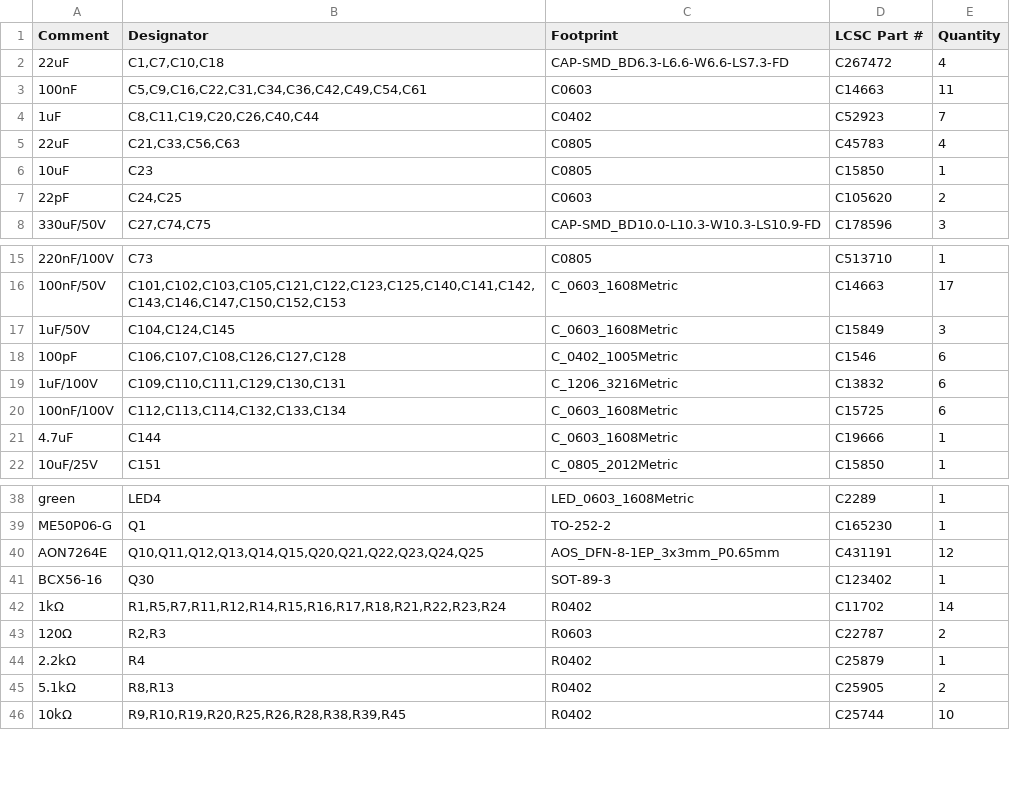
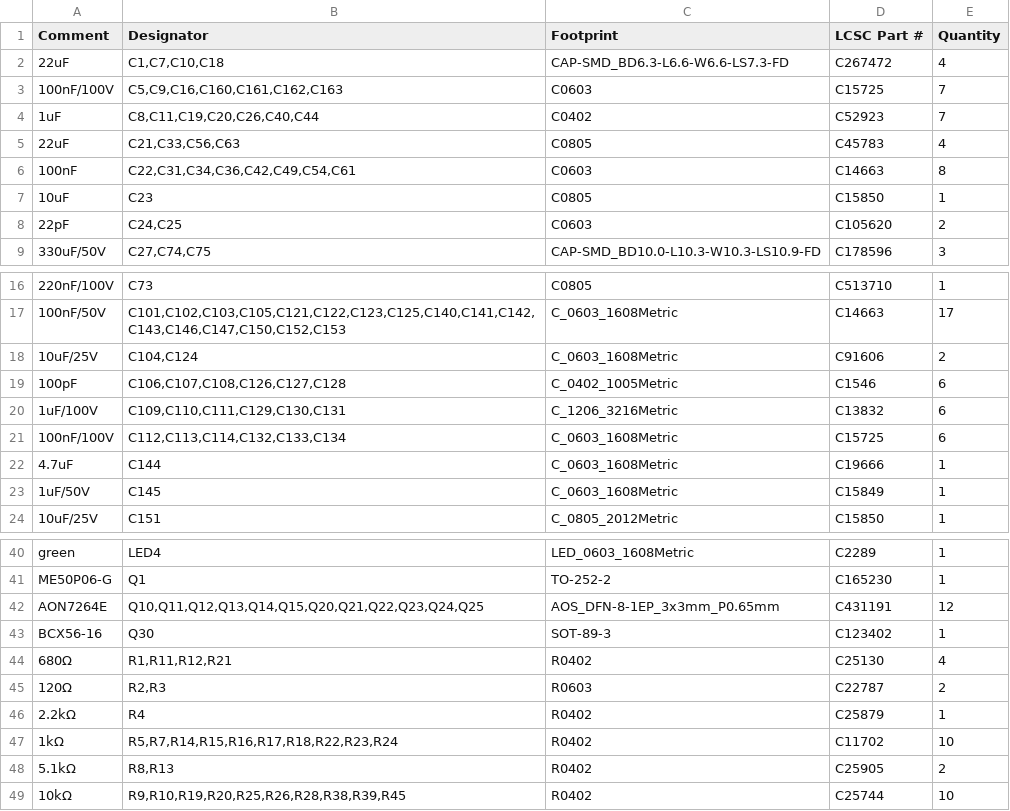
Before and after one commit to MaslowCNC/Maslow_4, a CSV file: Unified Control Board/jlcpcb/UnifiedControlBoard_BOM_JLCPCB.csv, drawn as a sheet; only a part is shown, gaps mark what is left out.

```diff
--- a/Unified Control Board/jlcpcb/UnifiedControlBoard_BOM_JLCPCB.csv
+++ b/Unified Control Board/jlcpcb/UnifiedControlBoard_BOM_JLCPCB.csv
@@ -2,5 +2,6 @@
 "22uF","C1,C7,C10,C18","CAP-SMD_BD6.3-L6.6-W6.6-LS7.3-FD","C267472","4"
-"100nF","C5,C9,C16,C22,C31,C34,C36,C42,C49,C54,C61","C0603","C14663","11"
+"100nF/100V","C5,C9,C16,C160,C161,C162,C163","C0603","C15725","7"
 "1uF","C8,C11,C19,C20,C26,C40,C44","C0402","C52923","7"
 "22uF","C21,C33,C56,C63","C0805","C45783","4"
+"100nF","C22,C31,C34,C36,C42,C49,C54,C61","C0603","C14663","8"
 "10uF","C23","C0805","C15850","1"
@@ -16,3 +17,3 @@
 "100nF/50V","C101,C102,C103,C105,C121,C122,C123,C125,C140,C141,C142,C143,C146,C147,C150,C152,C153","C_0603_1608Metric","C14663","17"
-"1uF/50V","C104,C124,C145","C_0603_1608Metric","C15849","3"
+"10uF/25V","C104,C124","C_0603_1608Metric","C91606","2"
 "100pF","C106,C107,C108,C126,C127,C128","C_0402_1005Metric","C1546","6"
@@ -21,2 +22,3 @@
 "4.7uF","C144","C_0603_1608Metric","C19666","1"
+"1uF/50V","C145","C_0603_1608Metric","C15849","1"
 "10uF/25V","C151","C_0805_2012Metric","C15850","1"
@@ -41,5 +43,6 @@
 "BCX56-16","Q30","SOT-89-3","C123402","1"
-"1kΩ","R1,R5,R7,R11,R12,R14,R15,R16,R17,R18,R21,R22,R23,R24","R0402","C11702","14"
+"680Ω","R1,R11,R12,R21","R0402","C25130","4"
 "120Ω","R2,R3","R0603","C22787","2"
 "2.2kΩ","R4","R0402","C25879","1"
+"1kΩ","R5,R7,R14,R15,R16,R17,R18,R22,R23,R24","R0402","C11702","10"
 "5.1kΩ","R8,R13","R0402","C25905","2"
```
Also changed, not shown: Unified Control Board/jlcpcb/UnifiedControlBoard_CPL_JLCPCB.csv, 21 other files.
